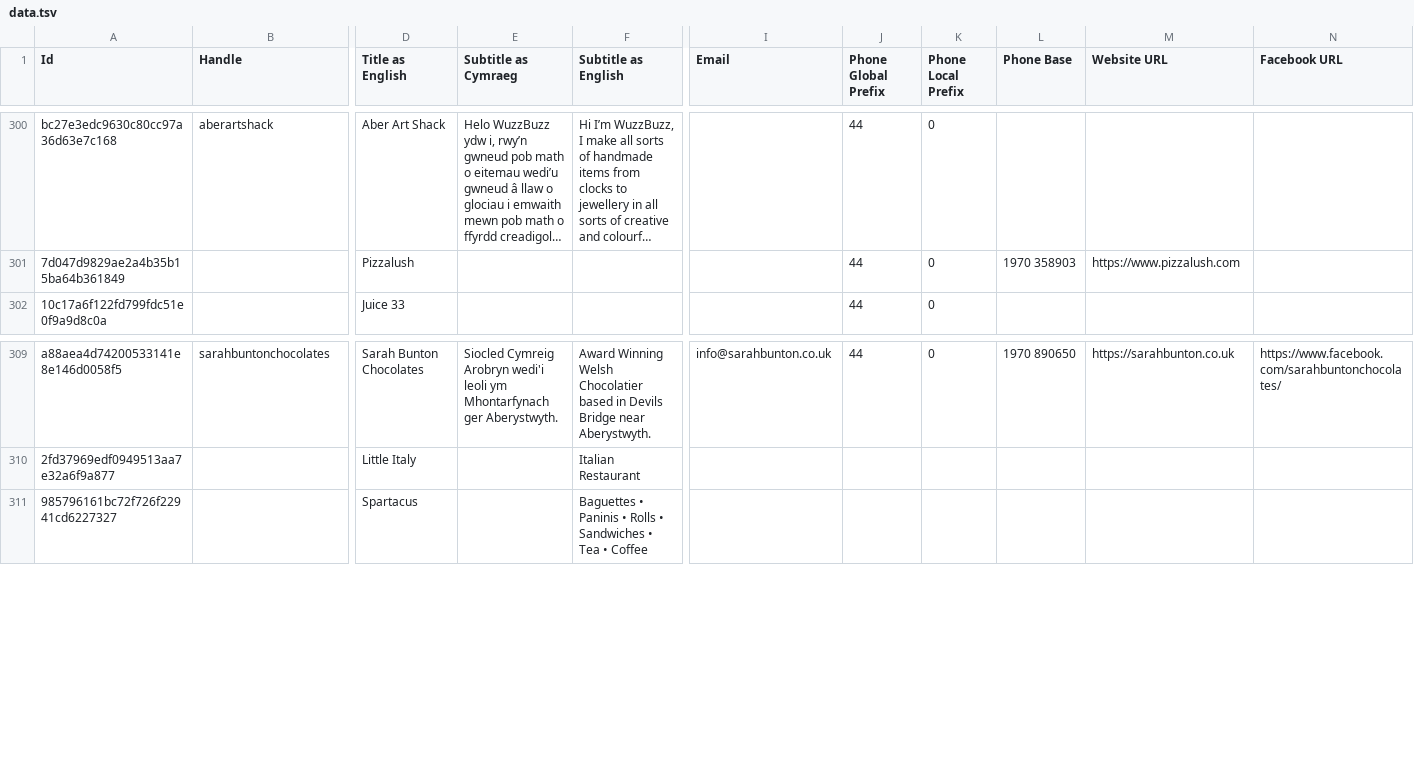
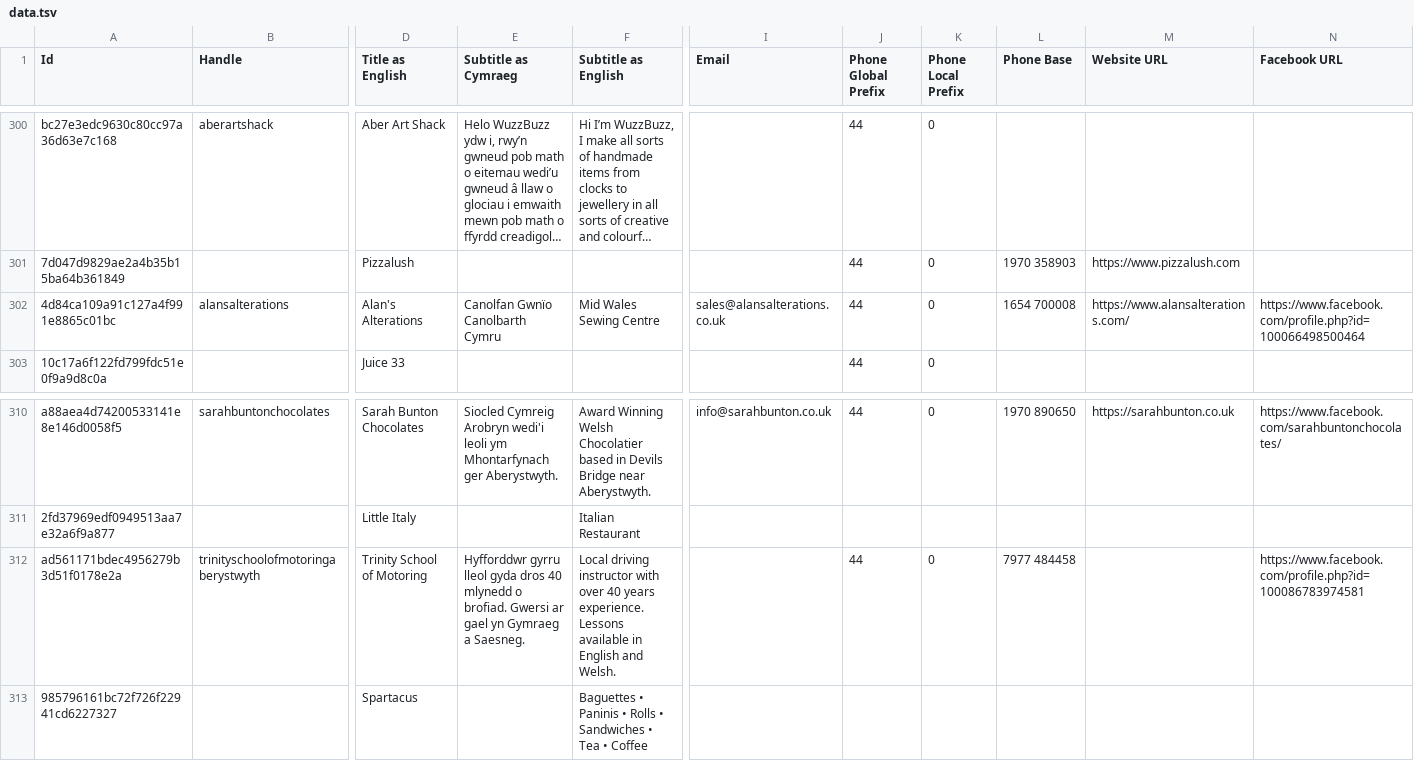
Before and after one commit to joelparkerhenderson/aberystwyth.info, a TSV file: data.tsv, drawn as a sheet; only a part is shown, gaps mark what is left out; long unchanged cells end in …; rows hold the shown columns only; the diff names each change by its address in the sheet, - before the commit and + after, or states it on an @@ line.

Commit message:
Add alansalterations

```diff
--- a/data.tsv
+++ b/data.tsv
+row 302: 4d84ca109a91c127a4f991e8865c01bc | alansalterations | Alan's Alterations | Canolfan Gwnïo Canolbarth Cymru | Mid Wales Sewing Centre | sales@alansalterations.co.uk | 44 | 0 | 1654 700008 | https://www.alansalterations.com/ | https://www.facebook.com/profile.php?id=100066498500464
+row 312: ad561171bdec4956279b3d51f0178e2a | trinityschoolofmotoringaberystwyth | Trinity School of Motoring | Hyfforddwr gyrru lleol gyda dros 40 mlynedd o brofiad. Gwersi ar gael yn Gymraeg a Saesneg. | Local driving instructor with over 40 years experience. Lessons available in English and Welsh. |  | 44 | 0 | 7977 484458 |  | https://www.facebook.com/profile.php?id=100086783974581
```
Also changed, not shown: 2 other files.
